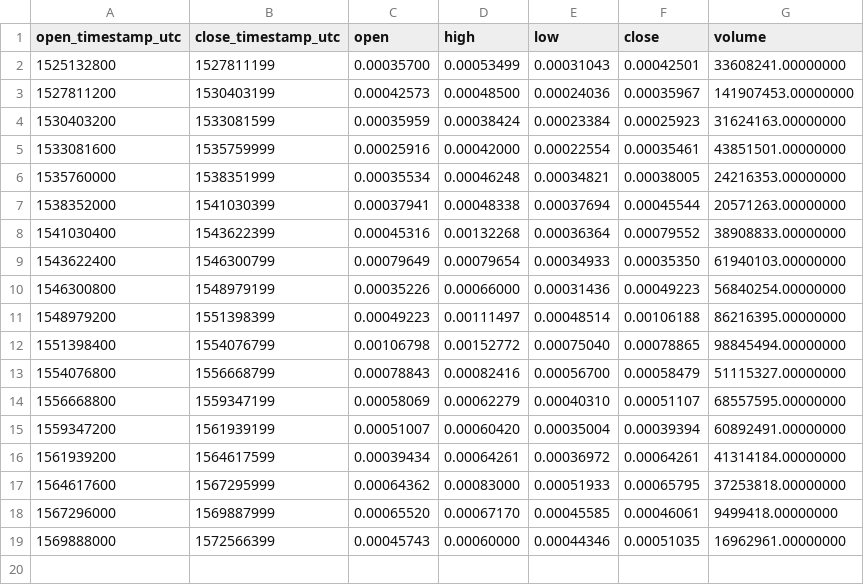
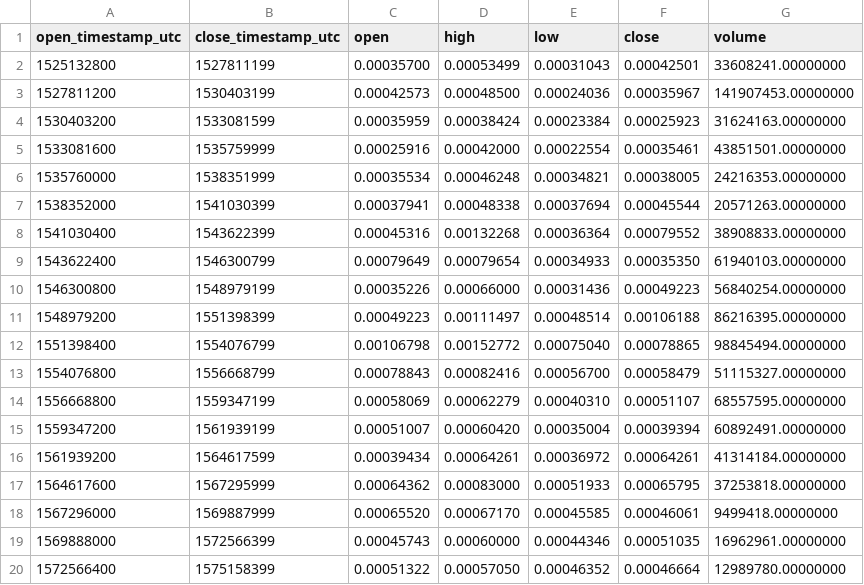
Before and after one commit to cryptobigbro/binance-THETAETH, a CSV file: binance-THETAETH-1M.csv, drawn as a sheet; the diff names each change by its address in the sheet, - before the commit and + after, or states it on an @@ line.

Commit message:
Update OHLCV data.

```diff
--- a/binance-THETAETH-1M.csv
+++ b/binance-THETAETH-1M.csv
+row 20: 1572566400 | 1575158399 | 0.00051322 | 0.00057050 | 0.00046352 | 0.00046664 | 12989780.00000000
```
Also changed, not shown: binance-THETAETH-1d.csv, 1 other file.
